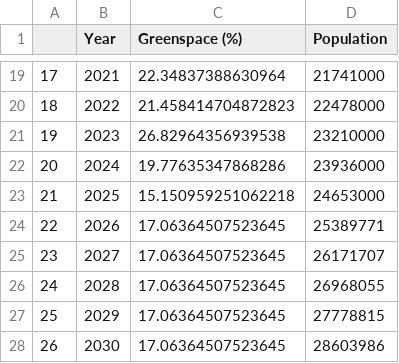
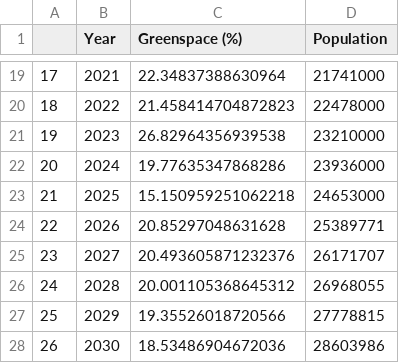
Before and after one commit to 106194/My_Greenspace_Analysis, a CSV file: final_green.csv, drawn as a sheet; only a part is shown, gaps mark what is left out.

Commit message:
Add files via upload

```diff
--- a/final_green.csv
+++ b/final_green.csv
@@ -23,6 +23,6 @@
 21,2025,15.150959251062218,24653000
-22,2026,17.06364507523645,25389771
-23,2027,17.06364507523645,26171707
-24,2028,17.06364507523645,26968055
-25,2029,17.06364507523645,27778815
-26,2030,17.06364507523645,28603986
+22,2026,20.85297048631628,25389771
+23,2027,20.493605871232376,26171707
+24,2028,20.001105368645312,26968055
+25,2029,19.35526018720566,27778815
+26,2030,18.53486904672036,28603986
```
